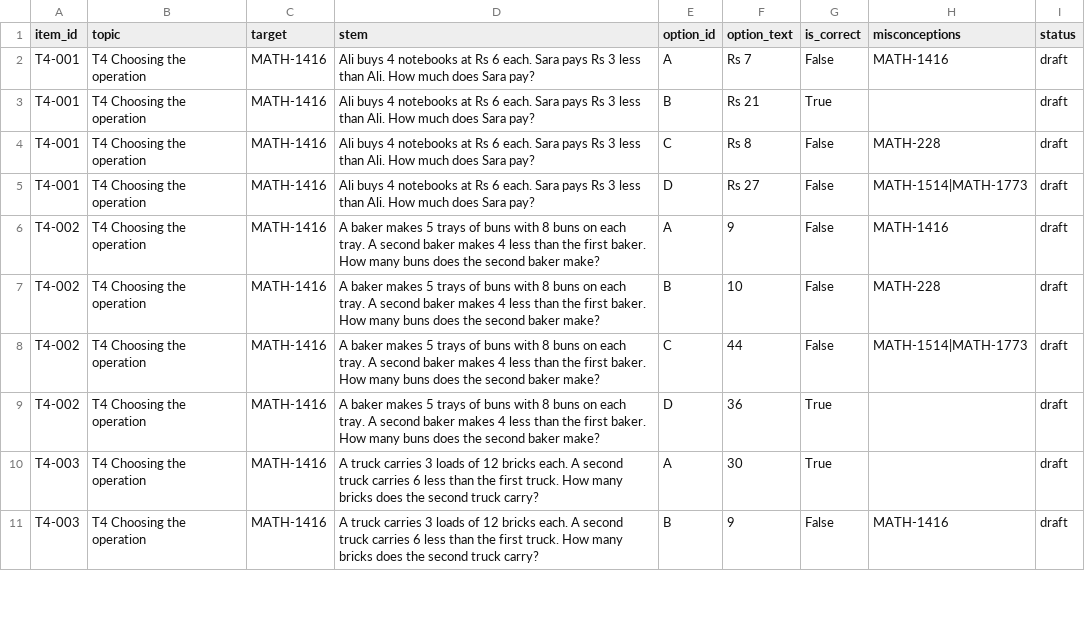
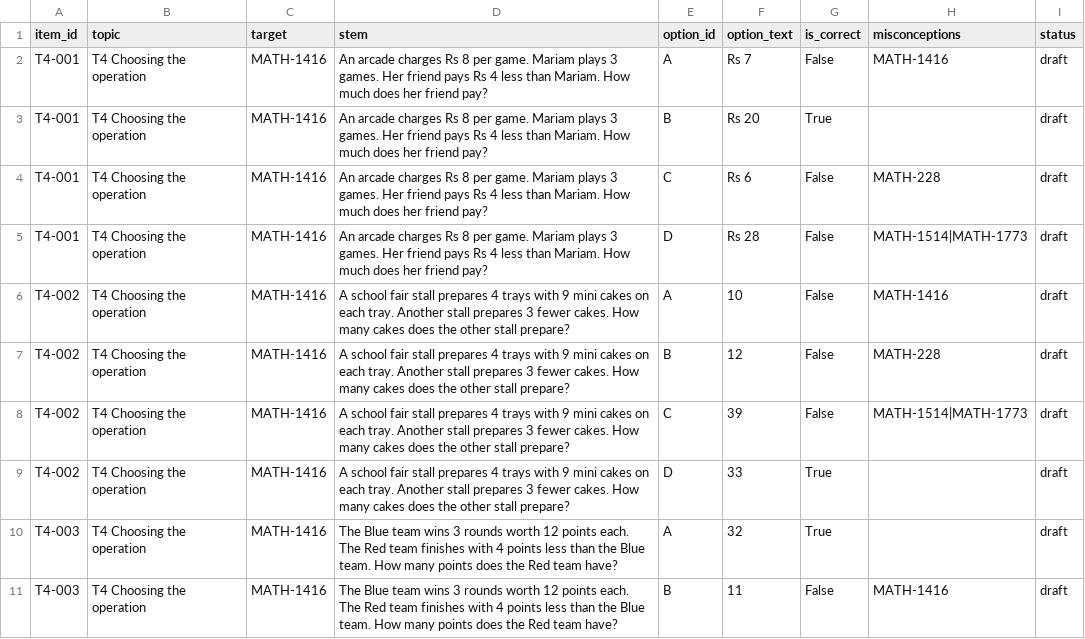
Before and after one commit to sonder-fyp/SONDER, a CSV file: data/Maths_v2/batches/B06_T4_operation_A_long.csv, drawn as a sheet; only a part is shown; the diff covers the shown part only.

```diff
--- a/data/Maths_v2/batches/B06_T4_operation_A_long.csv
+++ b/data/Maths_v2/batches/B06_T4_operation_A_long.csv
@@ -1,11 +1,11 @@
 item_id,topic,target,stem,option_id,option_text,is_correct,misconceptions,status
-T4-001,T4 Choosing the operation,MATH-1416,Ali buys 4 notebooks at Rs 6 each. Sara pays Rs 3 less than Ali. How much does Sara pay?,A,Rs 7,False,MATH-1416,draft
-T4-001,T4 Choosing the operation,MATH-1416,Ali buys 4 notebooks at Rs 6 each. Sara pays Rs 3 less than Ali. How much does Sara pay?,B,Rs 21,True,,draft
-T4-001,T4 Choosing the operation,MATH-1416,Ali buys 4 notebooks at Rs 6 each. Sara pays Rs 3 less than Ali. How much does Sara pay?,C,Rs 8,False,MATH-228,draft
-T4-001,T4 Choosing the operation,MATH-1416,Ali buys 4 notebooks at Rs 6 each. Sara pays Rs 3 less than Ali. How much does Sara pay?,D,Rs 27,False,MATH-1514|MATH-1773,draft
-T4-002,T4 Choosing the operation,MATH-1416,A baker makes 5 trays of buns with 8 buns on each tray. A second baker makes 4 less than the first baker. How many buns does the second baker make?,A,9,False,MATH-1416,draft
-T4-002,T4 Choosing the operation,MATH-1416,A baker makes 5 trays of buns with 8 buns on each tray. A second baker makes 4 less than the first baker. How many buns does the second baker make?,B,10,False,MATH-228,draft
-T4-002,T4 Choosing the operation,MATH-1416,A baker makes 5 trays of buns with 8 buns on each tray. A second baker makes 4 less than the first baker. How many buns does the second baker make?,C,44,False,MATH-1514|MATH-1773,draft
-T4-002,T4 Choosing the operation,MATH-1416,A baker makes 5 trays of buns with 8 buns on each tray. A second baker makes 4 less than the first baker. How many buns does the second baker make?,D,36,True,,draft
-T4-003,T4 Choosing the operation,MATH-1416,A truck carries 3 loads of 12 bricks each. A second truck carries 6 less than the first truck. How many bricks does the second truck carry?,A,30,True,,draft
-T4-003,T4 Choosing the operation,MATH-1416,A truck carries 3 loads of 12 bricks each. A second truck carries 6 less than the first truck. How many bricks does the second truck carry?,B,9,False,MATH-1416,draft
+T4-001,T4 Choosing the operation,MATH-1416,An arcade charges Rs 8 per game. Mariam plays 3 games. Her friend pays Rs 4 less than Mariam. How much does her friend pay?,A,Rs 7,False,MATH-1416,draft
+T4-001,T4 Choosing the operation,MATH-1416,An arcade charges Rs 8 per game. Mariam plays 3 games. Her friend pays Rs 4 less than Mariam. How much does her friend pay?,B,Rs 20,True,,draft
+T4-001,T4 Choosing the operation,MATH-1416,An arcade charges Rs 8 per game. Mariam plays 3 games. Her friend pays Rs 4 less than Mariam. How much does her friend pay?,C,Rs 6,False,MATH-228,draft
+T4-001,T4 Choosing the operation,MATH-1416,An arcade charges Rs 8 per game. Mariam plays 3 games. Her friend pays Rs 4 less than Mariam. How much does her friend pay?,D,Rs 28,False,MATH-1514|MATH-1773,draft
+T4-002,T4 Choosing the operation,MATH-1416,A school fair stall prepares 4 trays with 9 mini cakes on each tray. Another stall prepares 3 fewer cakes. How many cakes does the other stall prepare?,A,10,False,MATH-1416,draft
+T4-002,T4 Choosing the operation,MATH-1416,A school fair stall prepares 4 trays with 9 mini cakes on each tray. Another stall prepares 3 fewer cakes. How many cakes does the other stall prepare?,B,12,False,MATH-228,draft
+T4-002,T4 Choosing the operation,MATH-1416,A school fair stall prepares 4 trays with 9 mini cakes on each tray. Another stall prepares 3 fewer cakes. How many cakes does the other stall prepare?,C,39,False,MATH-1514|MATH-1773,draft
+T4-002,T4 Choosing the operation,MATH-1416,A school fair stall prepares 4 trays with 9 mini cakes on each tray. Another stall prepares 3 fewer cakes. How many cakes does the other stall prepare?,D,33,True,,draft
+T4-003,T4 Choosing the operation,MATH-1416,The Blue team wins 3 rounds worth 12 points each. The Red team finishes with 4 points less than the Blue team. How many points does the Red team have?,A,32,True,,draft
+T4-003,T4 Choosing the operation,MATH-1416,The Blue team wins 3 rounds worth 12 points each. The Red team finishes with 4 points less than the Blue team. How many points does the Red team have?,B,11,False,MATH-1416,draft
```
Also changed, not shown: 20 edited cells elsewhere in this file, data/Maths_v2/bank/items.csv, data/Maths_v2/batches/B03_T2_conversion_A_long.csv, 2 other files.
